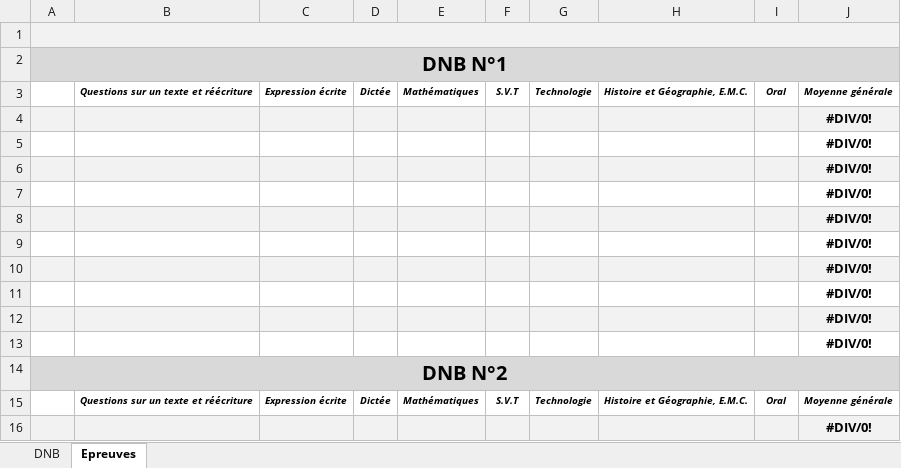
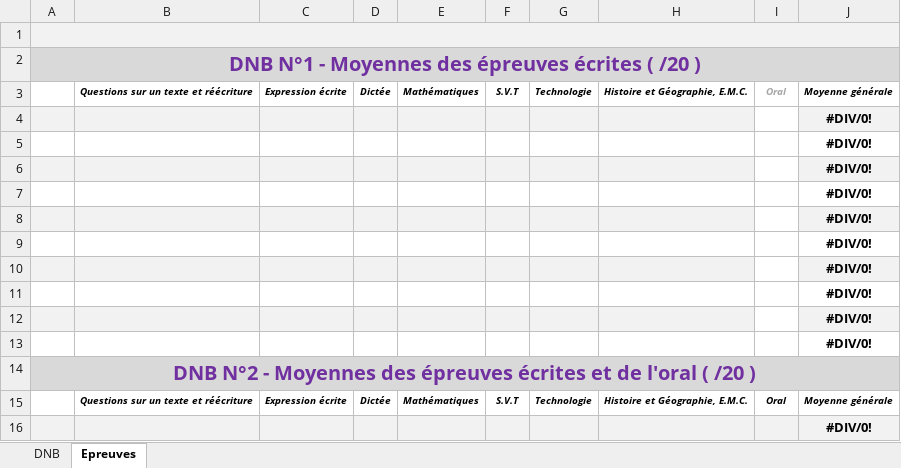
Before and after one commit to Laurent85/Comp-tences-ELyco, an Excel workbook: Compétences/Resources/Statistiques.xlsx, sheet Epreuves, drawn as a sheet; only a part is shown; values as stored, in another font and other column widths than the file's, no borders; the diff names each change by its address in the sheet, - before the commit and + after, or states it on an @@ line.

```diff
--- a/Compétences/Resources/Statistiques.xlsx (sheet Epreuves)
+++ b/Compétences/Resources/Statistiques.xlsx (sheet Epreuves)
-A2: DNB N°1
+A2: DNB N°1 - Moyennes des épreuves écrites ( /20 )
-A2 text colour: black
+A2 text colour: #7030A0
-I3 text colour: black
+I3 text colour: #A6A6A6
-I4 fill: #F2F2F2
+I4 fill: none
-I6 fill: #F2F2F2
+I6 fill: none
-I8 fill: #F2F2F2
+I8 fill: none
-I10 fill: #F2F2F2
+I10 fill: none
-I12 fill: #F2F2F2
+I12 fill: none
-A14: DNB N°2
+A14: DNB N°2 - Moyennes des épreuves écrites et de l'oral ( /20 )
-A14 text colour: black
+A14 text colour: #7030A0
```
Also changed, not shown: sheet DNB, Compétences/Resources/Type_dnb.xlsx, 1 other file.
